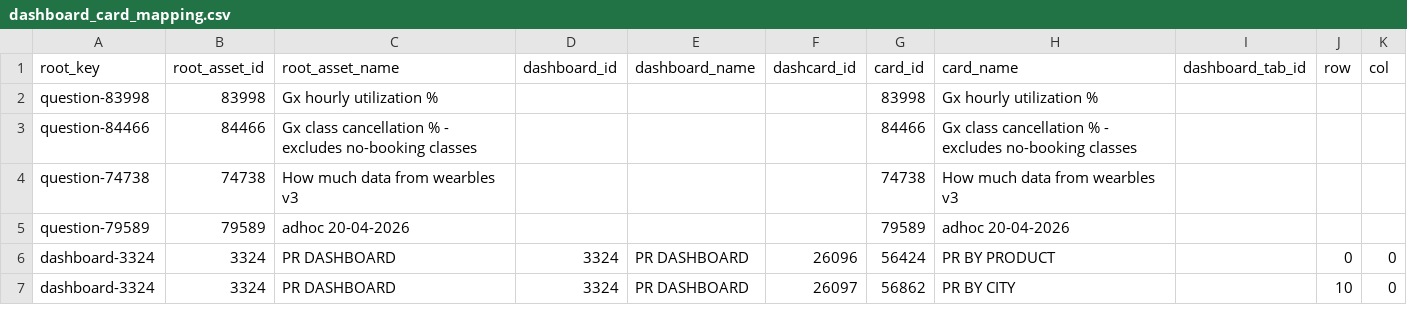
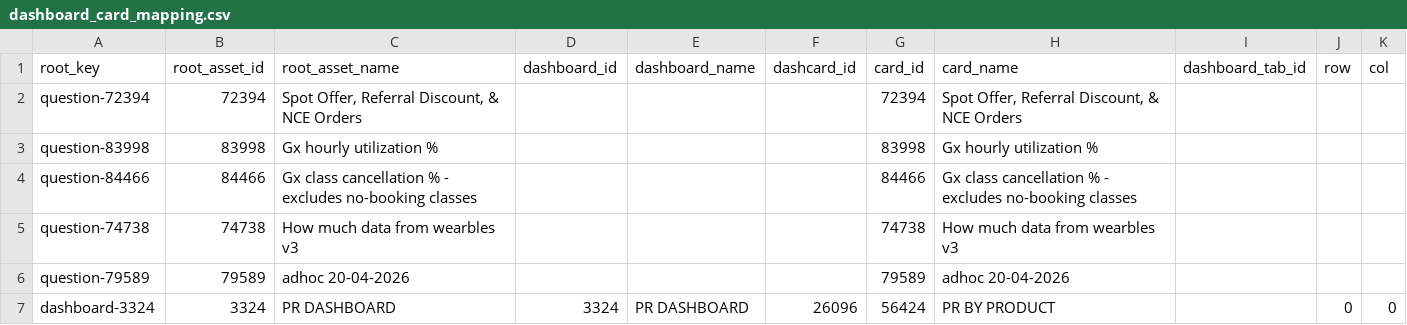
Before and after one commit to curefit/auditor-portal, a CSV file: artifacts/dashboard_card_mapping.csv, drawn as a sheet; only a part is shown; the shorter side is filled out with more unchanged rows; the diff names each change by its address in the sheet, - before the commit and + after, or states it on an @@ line.

Commit message:
Add Referrals DRHP metric card

```diff
--- a/artifacts/dashboard_card_mapping.csv
+++ b/artifacts/dashboard_card_mapping.csv
+row 2: question-72394 | 72394 | Spot Offer, Referral Discount, & NCE Orders |  |  |  | 72394 | Spot Offer, Referral Discount, & NCE Orders
```
Also changed, not shown: 5 other files.
